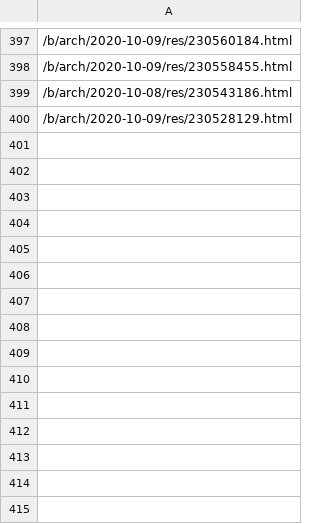
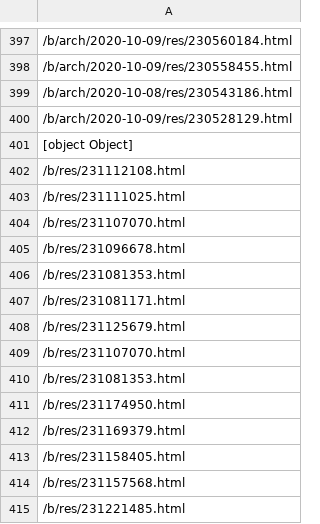
Before and after one commit to Protosnake/memescript, a CSV file: threadArchive.csv, drawn as a sheet; only a part is shown, gaps mark what is left out; the diff names each change by its address in the sheet, - before the commit and + after, or states it on an @@ line.

```diff
--- a/threadArchive.csv
+++ b/threadArchive.csv
+row 401: [object Object]
+row 402: /b/res/231112108.html
+row 403: /b/res/231111025.html
+row 404: /b/res/231107070.html
+row 405: /b/res/231096678.html
+row 406: /b/res/231081353.html
+row 407: /b/res/231081171.html
+row 408: /b/res/231125679.html
+row 409: /b/res/231107070.html
+row 410: /b/res/231081353.html
+row 411: /b/res/231174950.html
+row 412: /b/res/231169379.html
+row 413: /b/res/231158405.html
+row 414: /b/res/231157568.html
+row 415: /b/res/231221485.html
```
Also changed, not shown: 1 other file.
